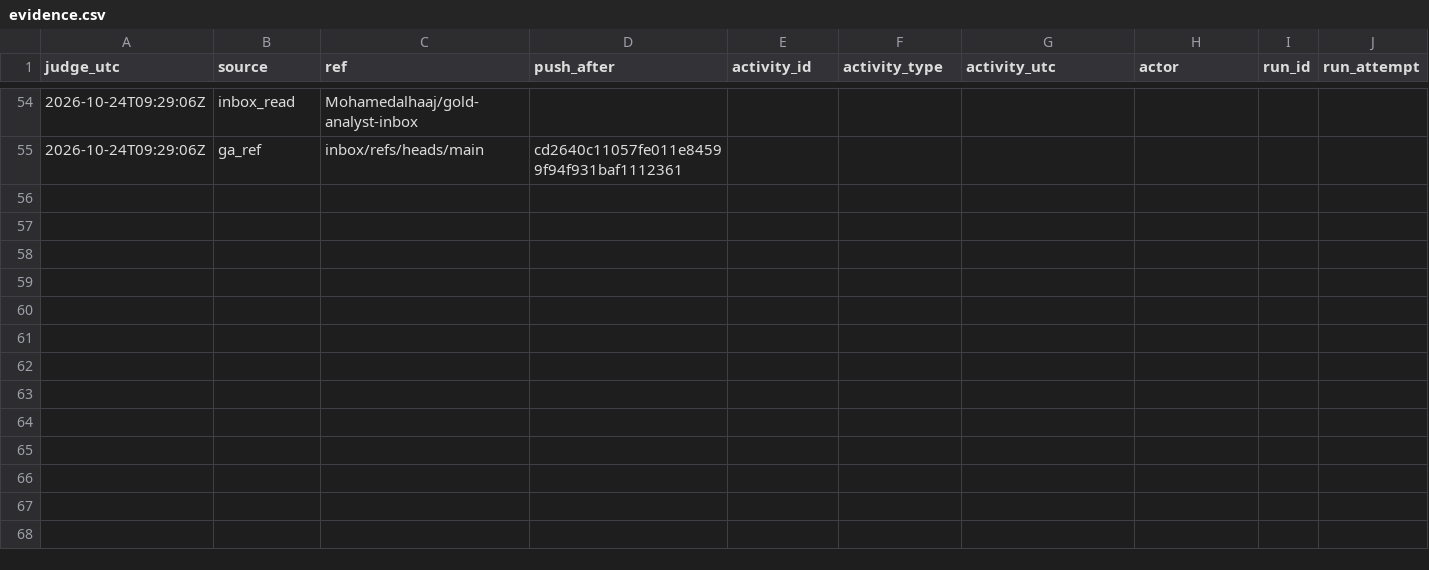
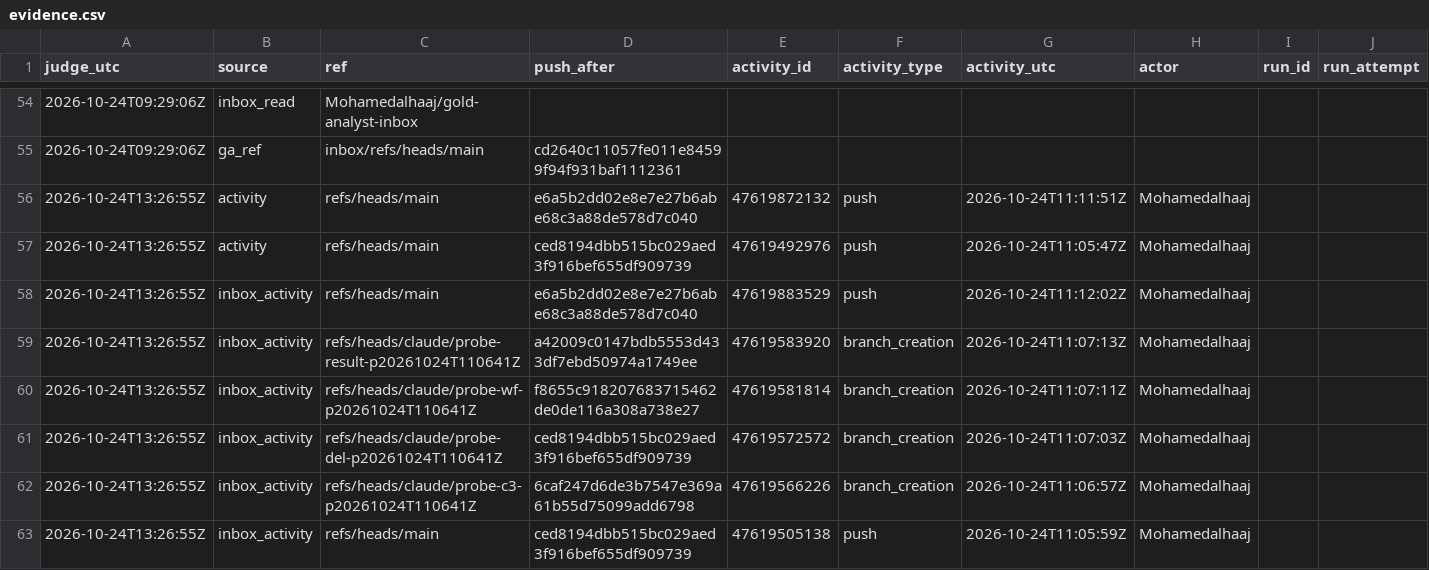
Before and after one commit to Mohamedalhaaj/gold-forward-watch, a CSV file: reports/judge_analyst/evidence.csv, drawn as a sheet; only a part is shown, gaps mark what is left out; rows hold the shown columns only; the diff covers the shown part only; the diff names each change by its address in the sheet, - before the commit and + after, or states it on an @@ line.

```diff
--- a/reports/judge_analyst/evidence.csv
+++ b/reports/judge_analyst/evidence.csv
+row 56: 2026-10-24T13:26:55Z | activity | refs/heads/main | e6a5b2dd02e8e7e27b6abe68c3a88de578d7c040 | 47619872132 | push | 2026-10-24T11:11:51Z | Mohamedalhaaj
+row 57: 2026-10-24T13:26:55Z | activity | refs/heads/main | ced8194dbb515bc029aed3f916bef655df909739 | 47619492976 | push | 2026-10-24T11:05:47Z | Mohamedalhaaj
+row 58: 2026-10-24T13:26:55Z | inbox_activity | refs/heads/main | e6a5b2dd02e8e7e27b6abe68c3a88de578d7c040 | 47619883529 | push | 2026-10-24T11:12:02Z | Mohamedalhaaj
+row 59: 2026-10-24T13:26:55Z | inbox_activity | refs/heads/claude/probe-result-p20261024T110641Z | a42009c0147bdb5553d433df7ebd50974a1749ee | 47619583920 | branch_creation | 2026-10-24T11:07:13Z | Mohamedalhaaj
+row 60: 2026-10-24T13:26:55Z | inbox_activity | refs/heads/claude/probe-wf-p20261024T110641Z | f8655c918207683715462de0de116a308a738e27 | 47619581814 | branch_creation | 2026-10-24T11:07:11Z | Mohamedalhaaj
+row 61: 2026-10-24T13:26:55Z | inbox_activity | refs/heads/claude/probe-del-p20261024T110641Z | ced8194dbb515bc029aed3f916bef655df909739 | 47619572572 | branch_creation | 2026-10-24T11:07:03Z | Mohamedalhaaj
+row 62: 2026-10-24T13:26:55Z | inbox_activity | refs/heads/claude/probe-c3-p20261024T110641Z | 6caf247d6de3b7547e369a61b55d75099add6798 | 47619566226 | branch_creation | 2026-10-24T11:06:57Z | Mohamedalhaaj
+row 63: 2026-10-24T13:26:55Z | inbox_activity | refs/heads/main | ced8194dbb515bc029aed3f916bef655df909739 | 47619505138 | push | 2026-10-24T11:05:59Z | Mohamedalhaaj
```
Also changed, not shown: 7 added rows elsewhere in this file, reports/judge_analyst/FINDINGS.csv, reports/judge_analyst/VERDICTS.csv, 3 other files.
